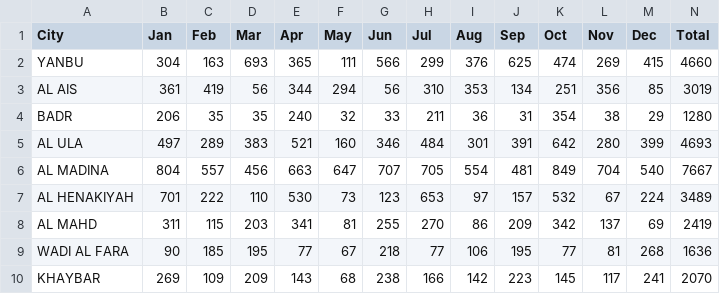
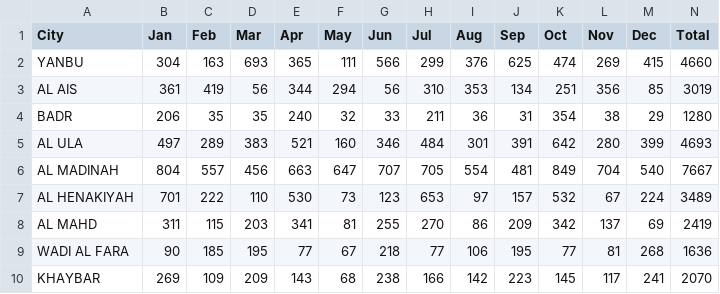
Before and after one commit to AliJan-National/waterworkorder, a CSV file: waterworkorders.csv, drawn as a sheet.

Commit message:
Update waterworkorders.csv

```diff
--- a/waterworkorders.csv
+++ b/waterworkorders.csv
@@ -5,3 +5,3 @@ BADR,206,35,35,240,32,33,211,36,31,354,38,29,1280
 AL ULA,497,289,383,521,160,346,484,301,391,642,280,399,4693
-AL MADINA,804,557,456,663,647,707,705,554,481,849,704,540,7667
+AL MADINAH,804,557,456,663,647,707,705,554,481,849,704,540,7667
 AL HENAKIYAH,701,222,110,530,73,123,653,97,157,532,67,224,3489
```
